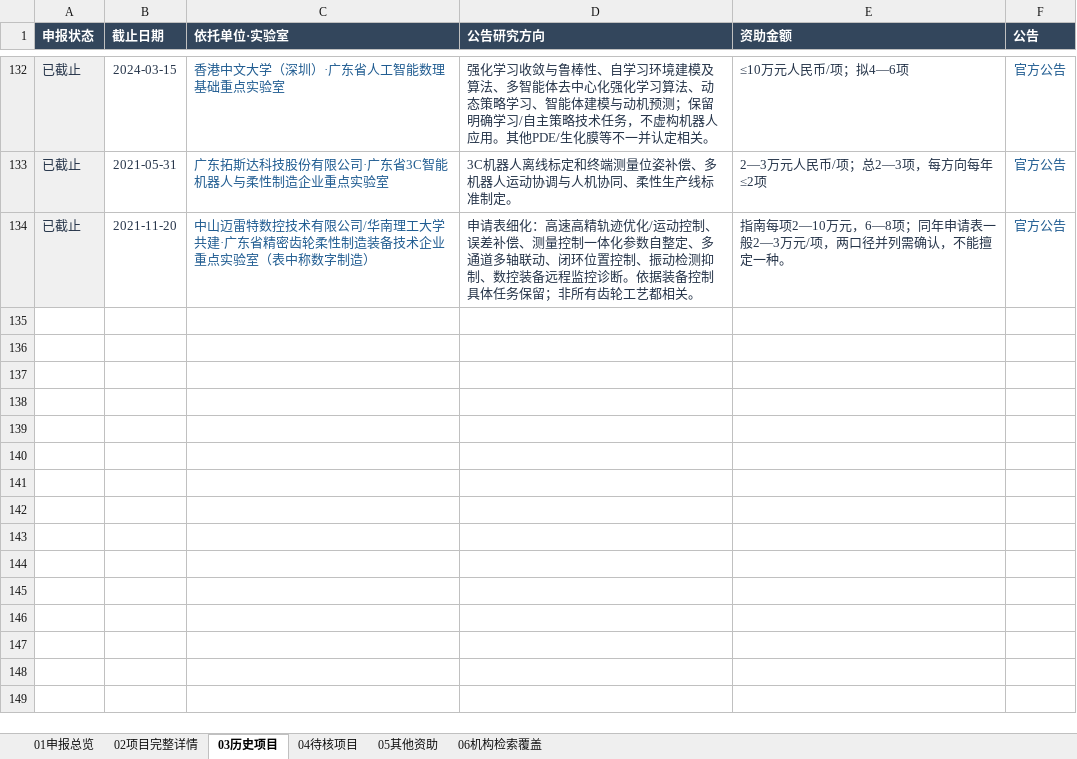
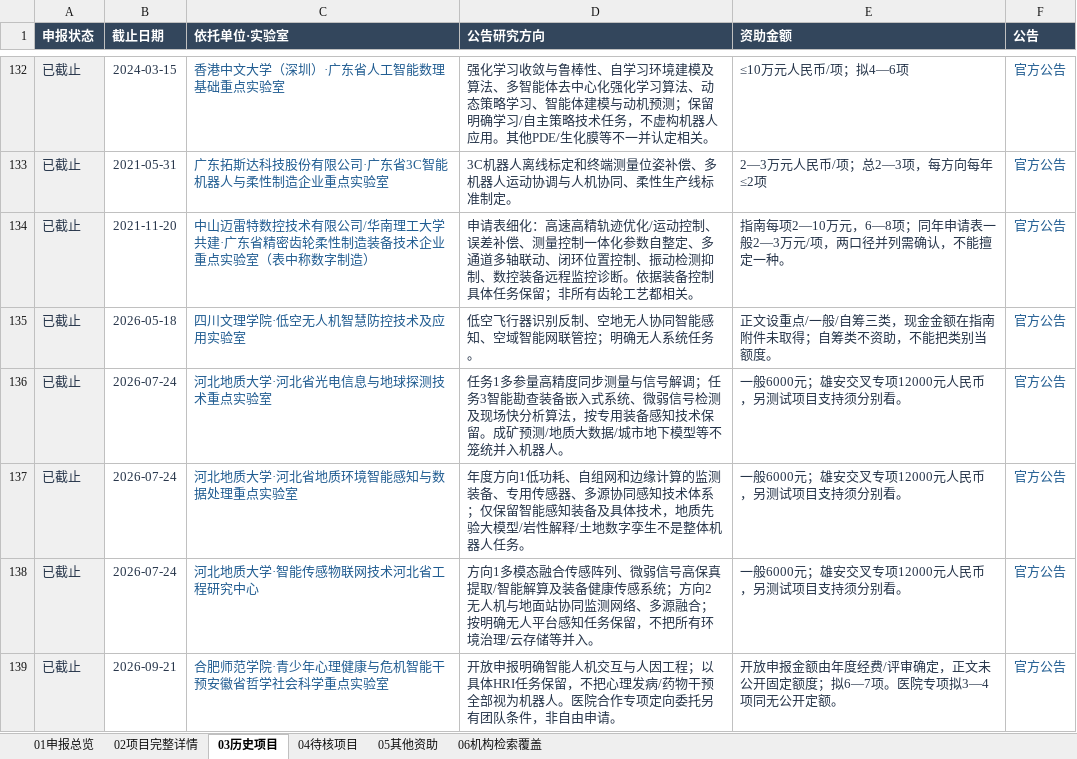
Before and after one commit to zyanzhi90-dot/open-project-for-fund, an Excel workbook: 全国机器人开放课题_个人申报台账_结构精简版_20261009.xlsx, sheet 03历史项目, drawn as a sheet; only a part is shown, gaps mark what is left out; values as stored, in another font and other column widths than the file's, no borders; table styles not drawn; the diff names each change by its address in the sheet, - before the commit and + after, or states it on an @@ line.

```diff
--- a/全国机器人开放课题_个人申报台账_结构精简版_20261009.xlsx (sheet 03历史项目)
+++ b/全国机器人开放课题_个人申报台账_结构精简版_20261009.xlsx (sheet 03历史项目)
+row 135: 已截止 | 2026-05-18 | 四川文理学院·低空无人机智慧防控技术及应用实验室 | 低空飞行器识别反制、空地无人协同智能感知、空域智能网联管控；明确无人系统任务。 | 正文设重点/一般/自筹三类，现金金额在指南附件未取得；自筹类不资助，不能把类别当额度。 | 官方公告
+row 136: 已截止 | 2026-07-24 | 河北地质大学·河北省光电信息与地球探测技术重点实验室 | 任务1多参量高精度同步测量与信号解调；任务3智能勘查装备嵌入式系统、微弱信号检测及现场快分析算法，按专用装备感知技术保留。成矿预测/地质大数据/城市地下模型等不笼统并入机器人。 | 一般6000元；雄安交叉专项12000元人民币，另测试项目支持须分别看。 | 官方公告
+row 137: 已截止 | 2026-07-24 | 河北地质大学·河北省地质环境智能感知与数据处理重点实验室 | 年度方向1低功耗、自组网和边缘计算的监测装备、专用传感器、多源协同感知技术体系；仅保留智能感知装备及具体技术，地质先验大模型/岩性解释/土地数字孪生不是整体机器人任务。 | 一般6000元；雄安交叉专项12000元人民币，另测试项目支持须分别看。 | 官方公告
+row 138: 已截止 | 2026-07-24 | 河北地质大学·智能传感物联网技术河北省工程研究中心 | 方向1多模态融合传感阵列、微弱信号高保真提取/智能解算及装备健康传感系统；方向2无人机与地面站协同监测网络、多源融合；按明确无人平台感知任务保留，不把所有环境治理/云存储等并入。 | 一般6000元；雄安交叉专项12000元人民币，另测试项目支持须分别看。 | 官方公告
+row 139: 已截止 | 2026-09-21 | 合肥师范学院·青少年心理健康与危机智能干预安徽省哲学社会科学重点实验室 | 开放申报明确智能人机交互与人因工程；以具体HRI任务保留，不把心理发病/药物干预全部视为机器人。医院合作专项定向委托另有团队条件，非自由申请。 | 开放申报金额由年度经费/评审确定，正文未公开固定额度；拟6—7项。医院专项拟3—4项同无公开定额。 | 官方公告
```
Also changed, not shown: sheet 02项目完整详情, sheet 06机构检索覆盖, sheet 04待核项目, 10 other files.
